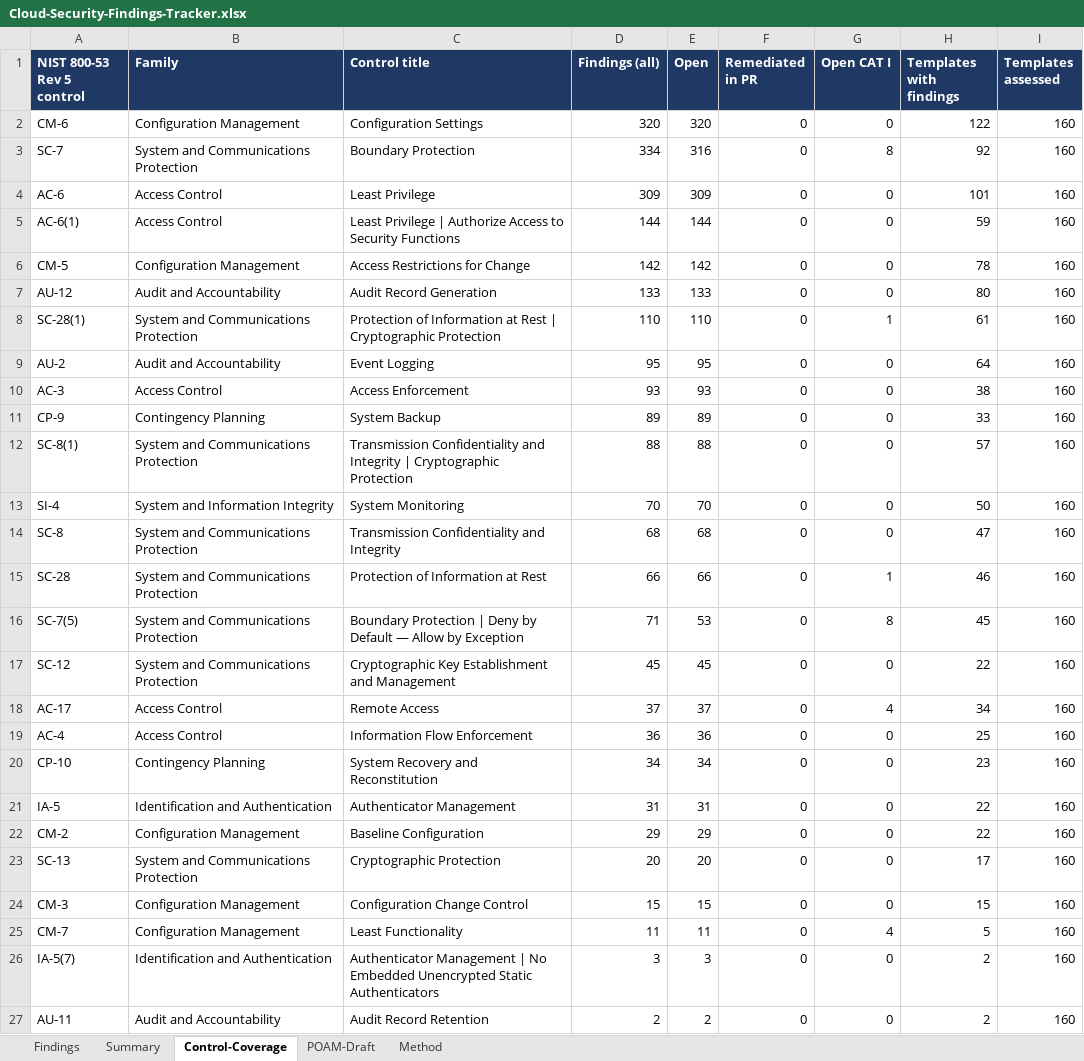
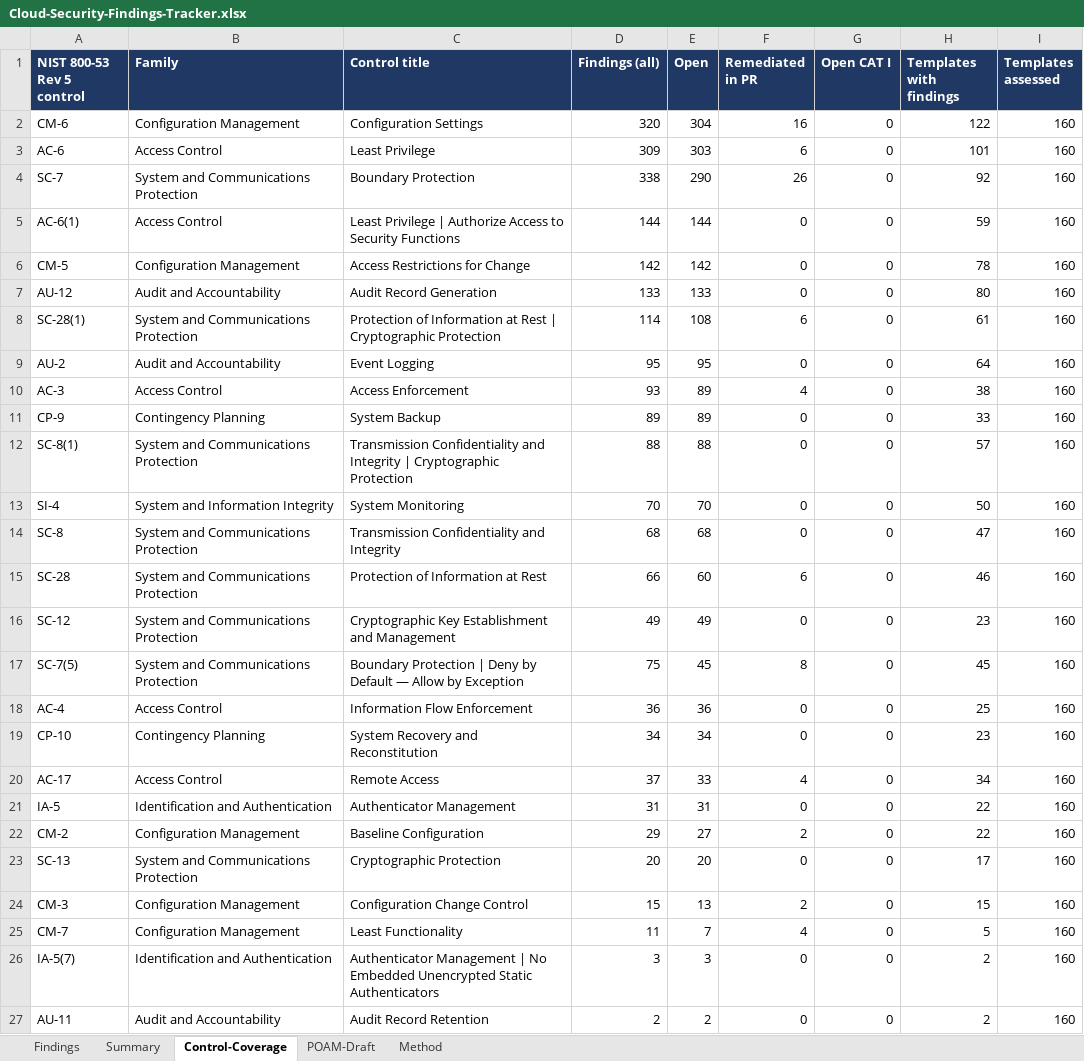
Before and after one commit to COG-GTM/aws-cloudformation-templates, an Excel workbook: security-assessment/Cloud-Security-Findings-Tracker.xlsx, sheet Control-Coverage, drawn as a sheet; only a part is shown; values as stored, in another font and other column widths than the file's, no borders; removed rows and columns are numbered as before the commit, all else as after; the diff names each change by its address in the sheet, - before the commit and + after, or states it on an @@ line.

```diff
--- a/security-assessment/Cloud-Security-Findings-Tracker.xlsx (sheet Control-Coverage)
+++ b/security-assessment/Cloud-Security-Findings-Tracker.xlsx (sheet Control-Coverage)
-E2 (Open): 320
+E2 (Open): 304
-F2 (Remediated in PR): 0
+F2 (Remediated in PR): 16
-row 3: SC-7 | System and Communications Protection | Boundary Protection | 334 | 316 | 0 | 8 | 92 | 160
-E3 (Open): 309
+E3 (Open): 303
-F3 (Remediated in PR): 0
+F3 (Remediated in PR): 6
+row 4: SC-7 | System and Communications Protection | Boundary Protection | 338 | 290 | 26 | 0 | 92 | 160
-D8 (Findings (all)): 110
+D8 (Findings (all)): 114
-E8 (Open): 110
+E8 (Open): 108
-F8 (Remediated in PR): 0
+F8 (Remediated in PR): 6
-G8 (Open CAT I): 1
+G8 (Open CAT I): 0
-E10 (Open): 93
+E10 (Open): 89
-F10 (Remediated in PR): 0
+F10 (Remediated in PR): 4
-E15 (Open): 66
+E15 (Open): 60
-F15 (Remediated in PR): 0
+F15 (Remediated in PR): 6
-G15 (Open CAT I): 1
+G15 (Open CAT I): 0
-row 16: SC-7(5) | System and Communications Protection | Boundary Protection | Deny by Default — Allow by Exception | 71 | 53 | 0 | 8 | 45 | 160
-D16 (Findings (all)): 45
+D16 (Findings (all)): 49
-E16 (Open): 45
+E16 (Open): 49
-H16 (Templates with findings): 22
+H16 (Templates with findings): 23
-row 18: AC-17 | Access Control | Remote Access | 37 | 37 | 0 | 4 | 34 | 160
+row 17: SC-7(5) | System and Communications Protection | Boundary Protection | Deny by Default — Allow by Exception | 75 | 45 | 8 | 0 | 45 | 160
+row 20: AC-17 | Access Control | Remote Access | 37 | 33 | 4 | 0 | 34 | 160
-E22 (Open): 29
+E22 (Open): 27
-F22 (Remediated in PR): 0
+F22 (Remediated in PR): 2
-E24 (Open): 15
+E24 (Open): 13
-F24 (Remediated in PR): 0
+F24 (Remediated in PR): 2
-E25 (Open): 11
+E25 (Open): 7
-F25 (Remediated in PR): 0
+F25 (Remediated in PR): 4
-G25 (Open CAT I): 4
+G25 (Open CAT I): 0
```
Also changed, not shown: sheet Findings, sheet POAM-Draft, sheet Summary, sheet Method, 2 other files.
